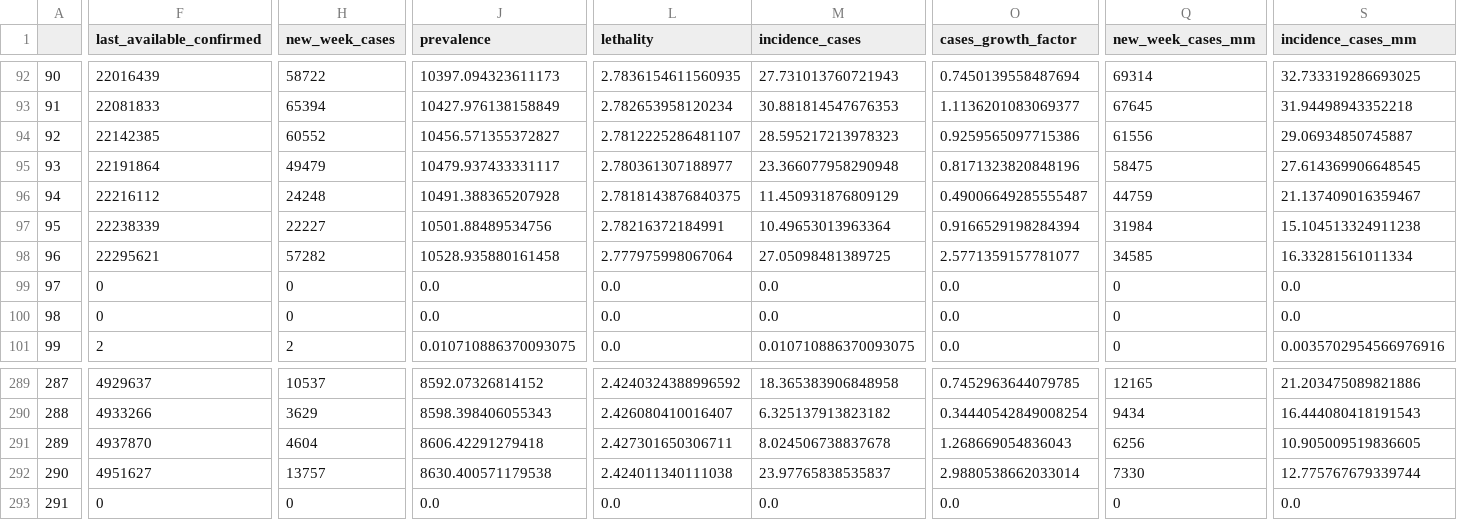
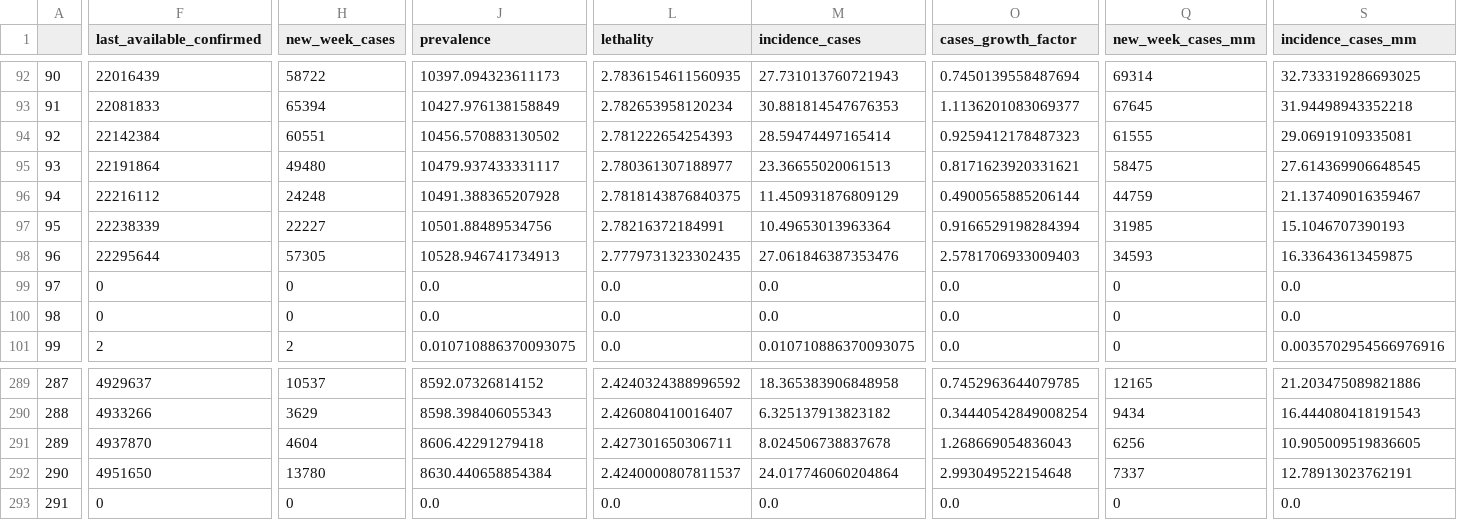
Before and after one commit to CDA-EPCWeb/Indicadores-Epidemiologicos, a CSV file: resultados/indicadores.csv, drawn as a sheet; only a part is shown, gaps mark what is left out; the diff covers the shown part only; the diff names each change by its address in the sheet, - before the commit and + after, or states it on an @@ line.

Commit message:
Automated update 2022-01-04 03:09:32.586516

```diff
--- a/resultados/indicadores.csv
+++ b/resultados/indicadores.csv
-F94 (last_available_confirmed): 22142385
+F94 (last_available_confirmed): 22142384
-H94 (new_week_cases): 60552
+H94 (new_week_cases): 60551
-J94 (prevalence): 10456.571355372827
+J94 (prevalence): 10456.570883130502
-L94 (lethality): 2.7812225286481107
+L94 (lethality): 2.781222654254393
-M94 (incidence_cases): 28.595217213978323
+M94 (incidence_cases): 28.59474497165414
-O94 (cases_growth_factor): 0.9259565097715386
+O94 (cases_growth_factor): 0.9259412178487323
-Q94 (new_week_cases_mm): 61556
+Q94 (new_week_cases_mm): 61555
-S94 (incidence_cases_mm): 29.06934850745887
+S94 (incidence_cases_mm): 29.06919109335081
-H95 (new_week_cases): 49479
+H95 (new_week_cases): 49480
-M95 (incidence_cases): 23.366077958290948
+M95 (incidence_cases): 23.36655020061513
-O95 (cases_growth_factor): 0.8171323820848196
+O95 (cases_growth_factor): 0.8171623920331621
-O96 (cases_growth_factor): 0.49006649285555487
+O96 (cases_growth_factor): 0.4900565885206144
-Q97 (new_week_cases_mm): 31984
+Q97 (new_week_cases_mm): 31985
-S97 (incidence_cases_mm): 15.104513324911238
+S97 (incidence_cases_mm): 15.1046707390193
-F98 (last_available_confirmed): 22295621
+F98 (last_available_confirmed): 22295644
-H98 (new_week_cases): 57282
+H98 (new_week_cases): 57305
-J98 (prevalence): 10528.935880161458
+J98 (prevalence): 10528.946741734913
-L98 (lethality): 2.777975998067064
+L98 (lethality): 2.7779731323302435
-M98 (incidence_cases): 27.05098481389725
+M98 (incidence_cases): 27.061846387353476
-O98 (cases_growth_factor): 2.5771359157781077
+O98 (cases_growth_factor): 2.5781706933009403
-Q98 (new_week_cases_mm): 34585
+Q98 (new_week_cases_mm): 34593
-S98 (incidence_cases_mm): 16.33281561011334
+S98 (incidence_cases_mm): 16.33643613459875
-F292 (last_available_confirmed): 4951627
+F292 (last_available_confirmed): 4951650
-H292 (new_week_cases): 13757
+H292 (new_week_cases): 13780
-J292 (prevalence): 8630.400571179538
+J292 (prevalence): 8630.440658854384
-L292 (lethality): 2.424011340111038
+L292 (lethality): 2.4240000807811537
-M292 (incidence_cases): 23.97765838535837
+M292 (incidence_cases): 24.017746060204864
-O292 (cases_growth_factor): 2.9880538662033014
+O292 (cases_growth_factor): 2.993049522154648
-Q292 (new_week_cases_mm): 7330
+Q292 (new_week_cases_mm): 7337
-S292 (incidence_cases_mm): 12.775767679339744
+S292 (incidence_cases_mm): 12.78913023762191
```
Also changed, not shown: 12 edited cells elsewhere in this file.
